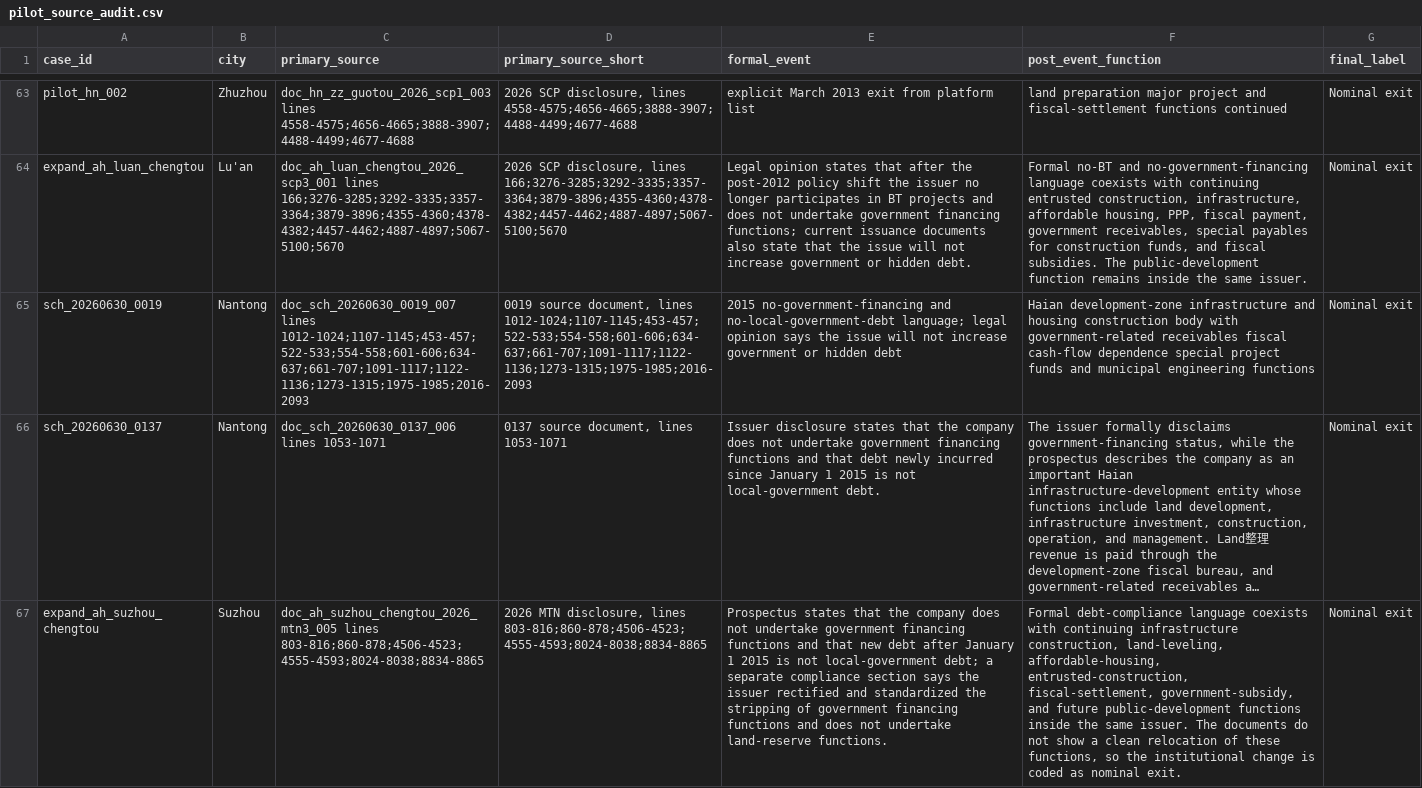
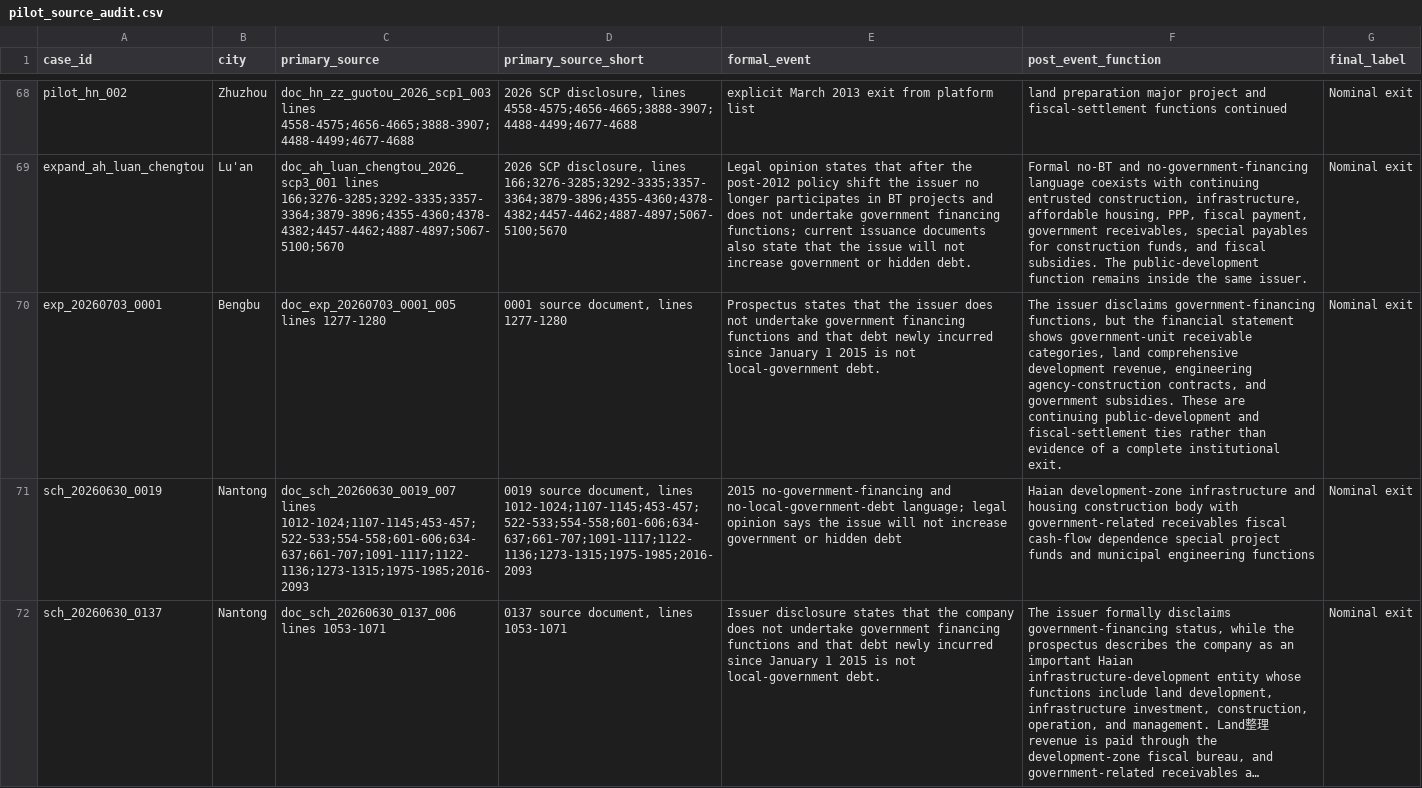
Before and after one commit to Shunyu1001/LGFV, a CSV file: data/analysis_inputs/pilot_source_audit.csv, drawn as a sheet; only a part is shown, gaps mark what is left out; the shorter side is filled out with more unchanged rows; long unchanged cells end in …; the diff covers the shown part only; the diff names each change by its address in the sheet, - before the commit and + after, or states it on an @@ line.

```diff
--- a/data/analysis_inputs/pilot_source_audit.csv
+++ b/data/analysis_inputs/pilot_source_audit.csv
+row 70: exp_20260703_0001 | Bengbu | doc_exp_20260703_0001_005 lines 1277-1280 | 0001 source document, lines 1277-1280 | Prospectus states that the issuer does not undertake government financing functions and that debt newly incurred since January 1 2015 is not local-government debt. | The issuer disclaims government-financing functions, but the financial statement shows government-unit receivable categories, land comprehensive development revenue, engineering agency-construction contracts, and government subsidies. These are continuing public-development and fiscal-settlement ties rather than evidence of a complete institutional exit. | Nominal exit
```
Also changed, not shown: 6 added rows elsewhere in this file, data/analysis_inputs/codex_surrogate_issuer_summary_2026_07_03_expanded.csv, data/analysis_inputs/llm_candidate_pool_seed_2026_07_03_expanded.csv, 30 other files.
